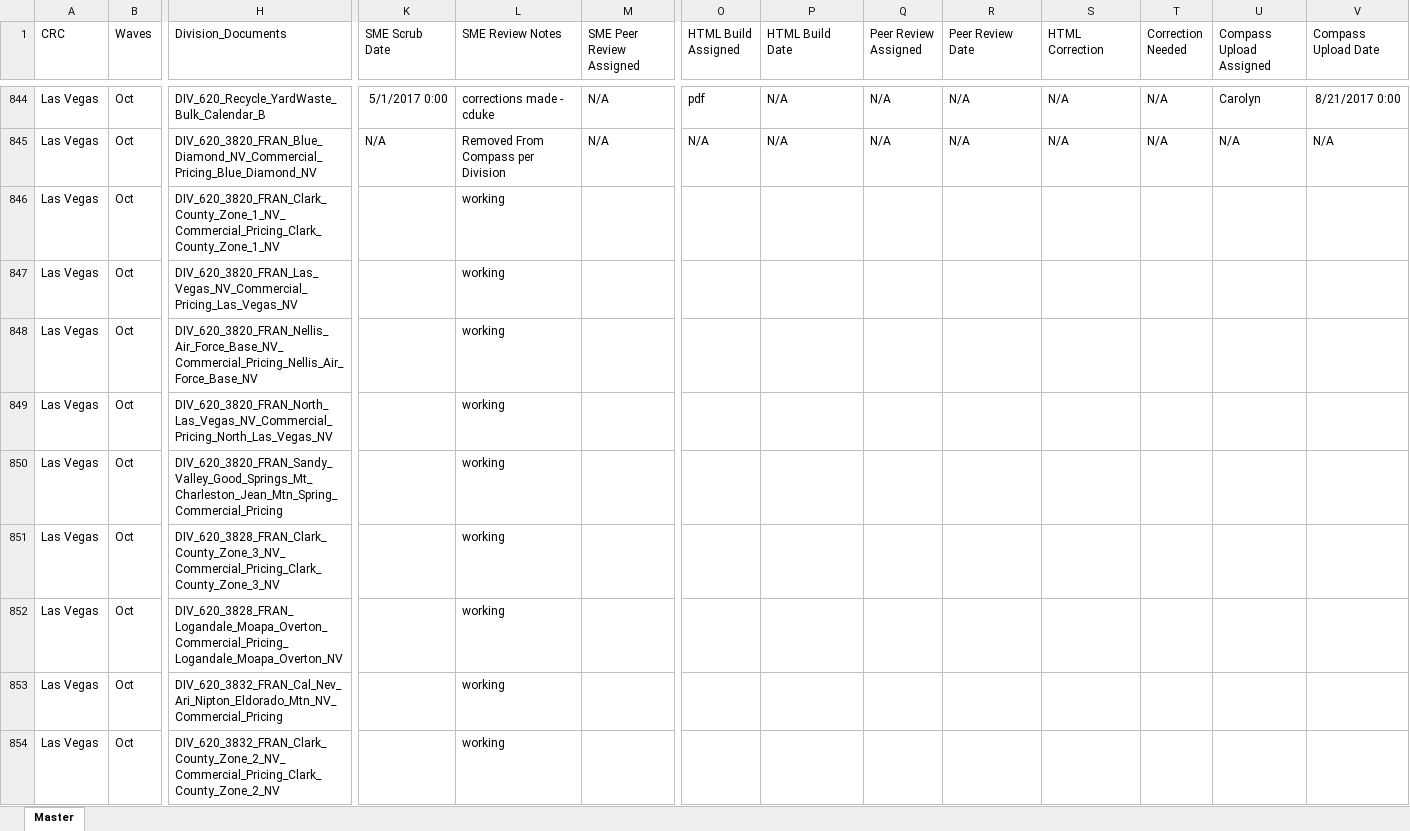
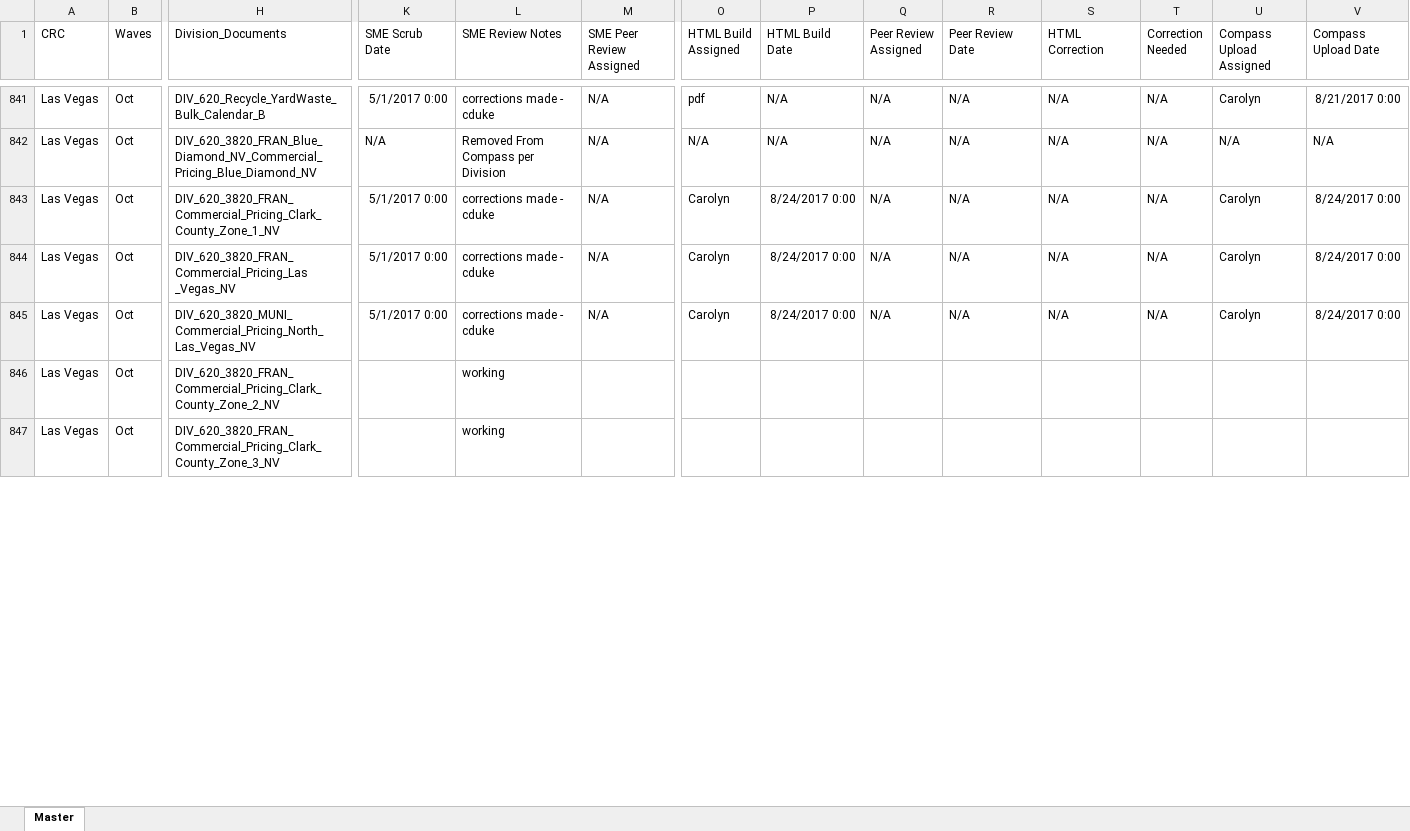
Before and after one commit to PrincessColumbia/RS_Scripts, an Excel workbook: Temp/master-index.xlsx, sheet Master, drawn as a sheet; only a part is shown, gaps mark what is left out; values as stored, in another font and other column widths than the file's, no borders; removed rows and columns are numbered as before the commit, all else as after; rows hold the shown columns only; the diff covers the shown part only; the diff names each change by its address in the sheet, - before the commit and + after, or states it on an @@ line.

```diff
--- a/Temp/master-index.xlsx (sheet Master)
+++ b/Temp/master-index.xlsx (sheet Master)
-H843 (Division_Documents): DIV_620_3820_FRAN_Clark_County_Zone_1_NV_Commercial_Pricing_Clark_County_Zone_1_NV
+H843 (Division_Documents): DIV_620_3820_FRAN_Commercial_Pricing_Clark_County_Zone_1_NV
-K843:K844 (SME Scrub Date): (empty)
+K843:K844 (SME Scrub Date): 5/1/2017 0:00
-L843:L844 (SME Review Notes): working
+L843:L844 (SME Review Notes): corrections made - cduke
-M843:M844 (SME Peer Review Assigned): (empty)
+M843:M844 (SME Peer Review Assigned): N/A
-O843:O844 (HTML Build Assigned): (empty)
+O843:O844 (HTML Build Assigned): Carolyn
-P843:P844 (HTML Build Date): (empty)
+P843:P844 (HTML Build Date): 8/24/2017 0:00
-Q843:Q844 (Peer Review Assigned): (empty)
+Q843:Q844 (Peer Review Assigned): N/A
-R843:R844 (Peer Review Date): (empty)
+R843:R844 (Peer Review Date): N/A
-S843:S844 (HTML Correction): (empty)
+S843:S844 (HTML Correction): N/A
-T843:T844 (Correction Needed): (empty)
+T843:T844 (Correction Needed): N/A
-U843:U844 (Compass Upload Assigned): (empty)
+U843:U844 (Compass Upload Assigned): Carolyn
-V843:V844 (Compass Upload Date): (empty)
+V843:V844 (Compass Upload Date): 8/24/2017 0:00
-H844 (Division_Documents): DIV_620_3820_FRAN_Las_Vegas_NV_Commercial_Pricing_Las_Vegas_NV
+H844 (Division_Documents): DIV_620_3820_FRAN_Commercial_Pricing_Las _Vegas_NV
-row 848: Las Vegas | Oct | DIV_620_3820_FRAN_Nellis_Air_Force_Base_NV_Commercial_Pricing_Nellis_Air_Force_Base_NV |  | working
-H845 (Division_Documents): DIV_620_3820_FRAN_North_Las_Vegas_NV_Commercial_Pricing_North_Las_Vegas_NV
+H845 (Division_Documents): DIV_620_3820_MUNI_Commercial_Pricing_North_Las_Vegas_NV
-K845 (SME Scrub Date): (empty)
+K845 (SME Scrub Date): 5/1/2017 0:00
-L845 (SME Review Notes): working
+L845 (SME Review Notes): corrections made - cduke
-M845 (SME Peer Review Assigned): (empty)
+M845 (SME Peer Review Assigned): N/A
-O845 (HTML Build Assigned): (empty)
+O845 (HTML Build Assigned): Carolyn
-P845 (HTML Build Date): (empty)
+P845 (HTML Build Date): 8/24/2017 0:00
-Q845 (Peer Review Assigned): (empty)
+Q845 (Peer Review Assigned): N/A
-R845 (Peer Review Date): (empty)
+R845 (Peer Review Date): N/A
-S845 (HTML Correction): (empty)
+S845 (HTML Correction): N/A
-T845 (Correction Needed): (empty)
+T845 (Correction Needed): N/A
-U845 (Compass Upload Assigned): (empty)
+U845 (Compass Upload Assigned): Carolyn
-V845 (Compass Upload Date): (empty)
+V845 (Compass Upload Date): 8/24/2017 0:00
-row 850: Las Vegas | Oct | DIV_620_3820_FRAN_Sandy_Valley_Good_Springs_Mt_Charleston_Jean_Mtn_Spring_Commercial_Pricing |  | working
-H846 (Division_Documents): DIV_620_3828_FRAN_Clark_County_Zone_3_NV_Commercial_Pricing_Clark_County_Zone_3_NV
+H846 (Division_Documents): DIV_620_3820_FRAN_Commercial_Pricing_Clark_County_Zone_2_NV
-row 852: Las Vegas | Oct | DIV_620_3828_FRAN_Logandale_Moapa_Overton_Commercial_Pricing_Logandale_Moapa_Overton_NV |  | working
-row 853: Las Vegas | Oct | DIV_620_3832_FRAN_Cal_Nev_Ari_Nipton_Eldorado_Mtn_NV_Commercial_Pricing |  | working
-H847 (Division_Documents): DIV_620_3832_FRAN_Clark_County_Zone_2_NV_Commercial_Pricing_Clark_County_Zone_2_NV
+H847 (Division_Documents): DIV_620_3820_FRAN_Commercial_Pricing_Clark_County_Zone_3_NV
```
Also changed, not shown: 52 added rows, 22 removed rows, 215 moved rows and 77 edited cells elsewhere in this sheet, 2 other files.
